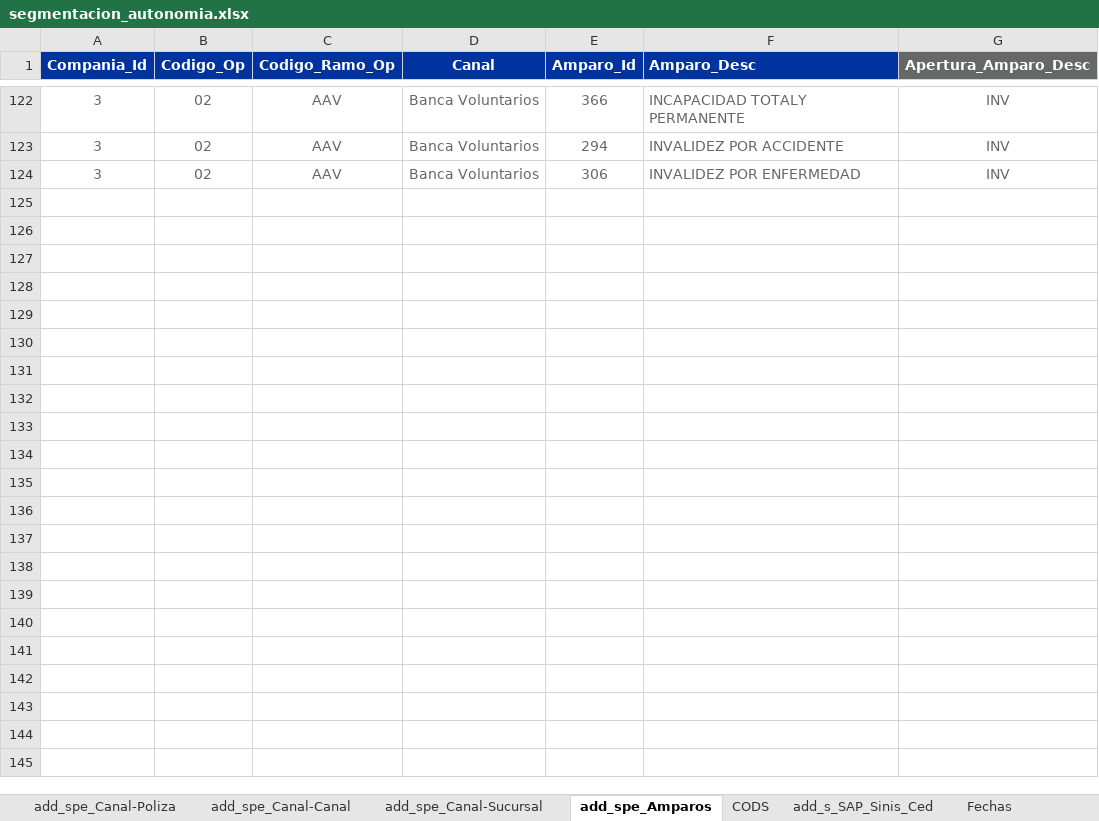
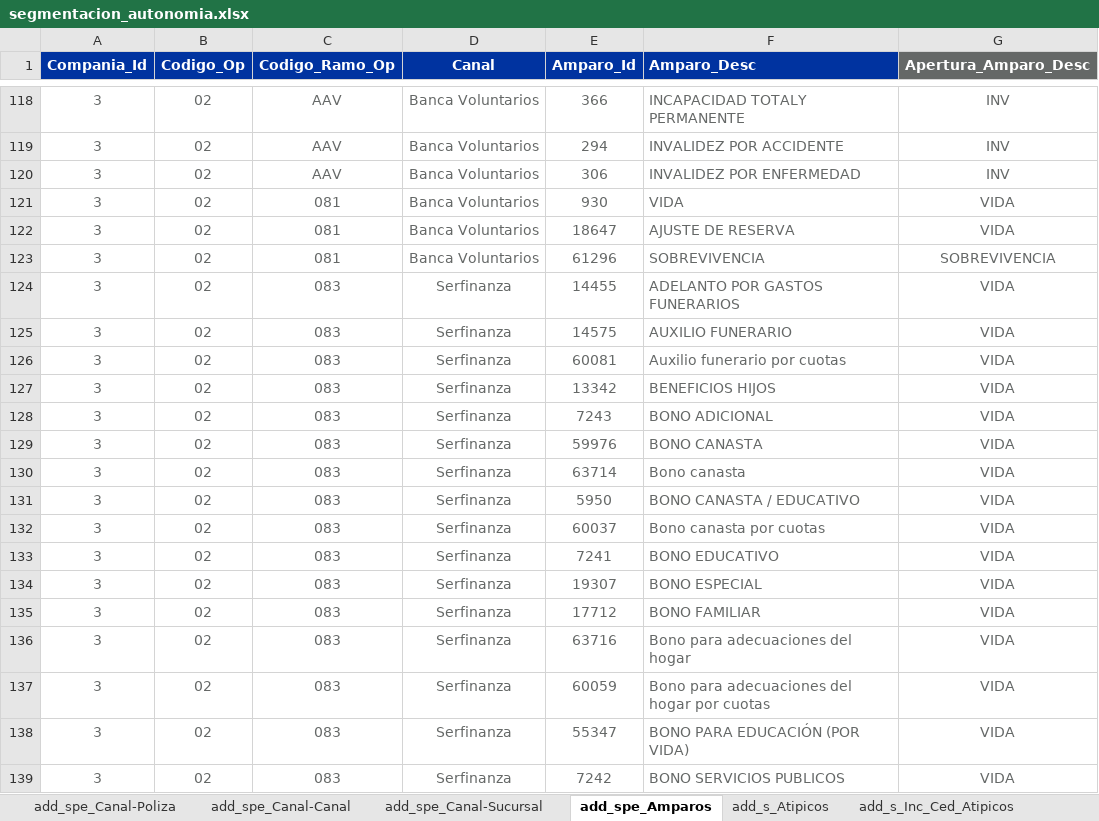
Before and after one commit to sebastobone/app-analisis-siniestralidad, an Excel workbook: data/segmentacion_autonomia.xlsx, sheet add_spe_Amparos, drawn as a sheet; only a part is shown, gaps mark what is left out; values as stored, in another font and other column widths than the file's, no borders; the diff covers the shown part only; the diff names each change by its address in the sheet, - before the commit and + after, or states it on an @@ line.

Commit message:
fix: Correcciones query primas autonomia

```diff
--- a/data/segmentacion_autonomia.xlsx (sheet add_spe_Amparos)
+++ b/data/segmentacion_autonomia.xlsx (sheet add_spe_Amparos)
@@ row 121 unhidden: 3 | 02 | 081 | Banca Voluntarios | 930 | VIDA | VIDA @@
@@ row 122 unhidden: 3 | 02 | 081 | Banca Voluntarios | 18647 | AJUSTE DE RESERVA | VIDA @@
@@ row 123 unhidden: 3 | 02 | 081 | Banca Voluntarios | 61296 | SOBREVIVENCIA | SOBREVIVENCIA @@
@@ row 124 unhidden: 3 | 02 | 083 | Serfinanza | 14455 | ADELANTO POR GASTOS FUNERARIOS | VIDA @@
@@ row 125 unhidden: 3 | 02 | 083 | Serfinanza | 14575 | AUXILIO FUNERARIO | VIDA @@
@@ row 126 unhidden: 3 | 02 | 083 | Serfinanza | 60081 | Auxilio funerario por cuotas | VIDA @@
@@ row 127 unhidden: 3 | 02 | 083 | Serfinanza | 13342 | BENEFICIOS HIJOS | VIDA @@
@@ row 128 unhidden: 3 | 02 | 083 | Serfinanza | 7243 | BONO ADICIONAL | VIDA @@
@@ row 129 unhidden: 3 | 02 | 083 | Serfinanza | 59976 | BONO CANASTA | VIDA @@
@@ row 130 unhidden: 3 | 02 | 083 | Serfinanza | 63714 | Bono canasta | VIDA @@
@@ row 131 unhidden: 3 | 02 | 083 | Serfinanza | 5950 | BONO CANASTA / EDUCATIVO | VIDA @@
@@ row 132 unhidden: 3 | 02 | 083 | Serfinanza | 60037 | Bono canasta por cuotas | VIDA @@
@@ row 133 unhidden: 3 | 02 | 083 | Serfinanza | 7241 | BONO EDUCATIVO | VIDA @@
@@ row 134 unhidden: 3 | 02 | 083 | Serfinanza | 19307 | BONO ESPECIAL | VIDA @@
@@ row 135 unhidden: 3 | 02 | 083 | Serfinanza | 17712 | BONO FAMILIAR | VIDA @@
@@ row 136 unhidden: 3 | 02 | 083 | Serfinanza | 63716 | Bono para adecuaciones del hogar | VIDA @@
@@ row 137 unhidden: 3 | 02 | 083 | Serfinanza | 60059 | Bono para adecuaciones del hogar por cuotas | VIDA @@
@@ row 138 unhidden: 3 | 02 | 083 | Serfinanza | 55347 | BONO PARA EDUCACIÓN (POR VIDA) | VIDA @@
@@ row 139 unhidden: 3 | 02 | 083 | Serfinanza | 7242 | BONO SERVICIOS PUBLICOS | VIDA @@
```
Also changed, not shown: 186 hidden or unhidden rows and 4 edited cells elsewhere in this sheet, sheet add_s_Atipicos, sheet add_s_Inc_Ced_Atipicos, other sheet tabs, hidden cells, 6 other files.
